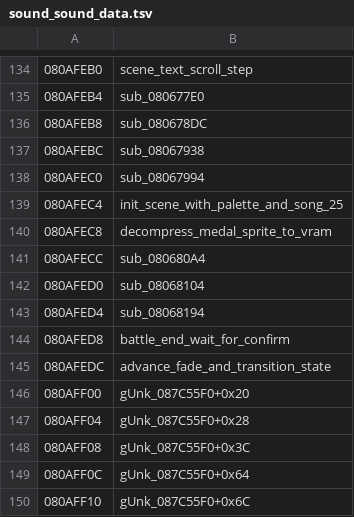
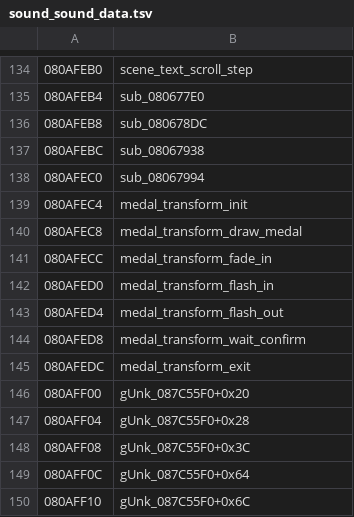
Before and after one commit to rommerhacks/medabots-rokusho, a TSV file: config/data_ptrs/sound_sound_data.tsv, drawn as a sheet; only a part is shown, gaps mark what is left out.

```diff
--- a/config/data_ptrs/sound_sound_data.tsv
+++ b/config/data_ptrs/sound_sound_data.tsv
@@ -138,9 +138,9 @@
 080AFEC0	sub_08067994
-080AFEC4	init_scene_with_palette_and_song_25
-080AFEC8	decompress_medal_sprite_to_vram
-080AFECC	sub_080680A4
-080AFED0	sub_08068104
-080AFED4	sub_08068194
-080AFED8	battle_end_wait_for_confirm
-080AFEDC	advance_fade_and_transition_state
+080AFEC4	medal_transform_init
+080AFEC8	medal_transform_draw_medal
+080AFECC	medal_transform_fade_in
+080AFED0	medal_transform_flash_in
+080AFED4	medal_transform_flash_out
+080AFED8	medal_transform_wait_confirm
+080AFEDC	medal_transform_exit
 080AFF00	gUnk_087C55F0+0x20
```
Also changed, not shown: config/data_ptrs/data_data_08480000.tsv, config/functions.tsv, 32 other files.
